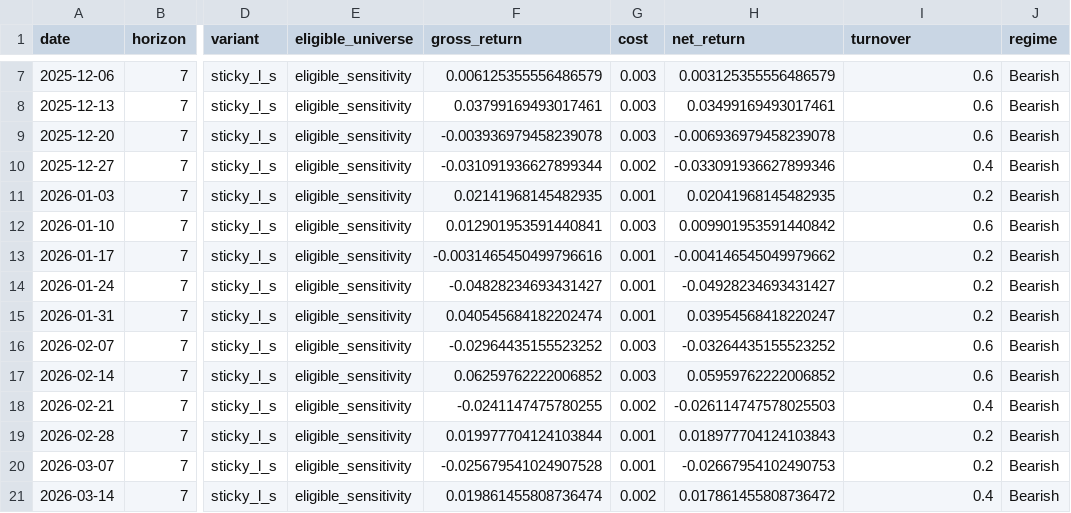
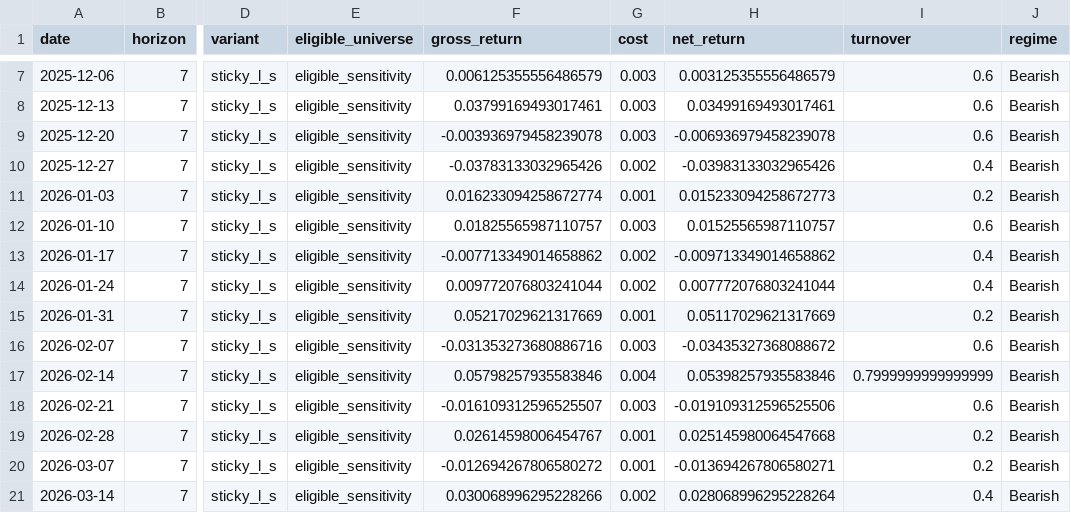
Before and after one commit to asad-h/crypto-factor-app, a CSV file: output/factor_evaluation/portfolio_returns_May24toMay26.csv, drawn as a sheet; only a part is shown, gaps mark what is left out; the diff covers the shown part only; the diff names each change by its address in the sheet, - before the commit and + after, or states it on an @@ line.

```diff
--- a/output/factor_evaluation/portfolio_returns_May24toMay26.csv
+++ b/output/factor_evaluation/portfolio_returns_May24toMay26.csv
-F10 (gross_return): -0.031091936627899344
+F10 (gross_return): -0.03783133032965426
-H10 (net_return): -0.033091936627899346
+H10 (net_return): -0.03983133032965426
-F11 (gross_return): 0.02141968145482935
+F11 (gross_return): 0.016233094258672774
-H11 (net_return): 0.02041968145482935
+H11 (net_return): 0.015233094258672773
-F12 (gross_return): 0.012901953591440841
+F12 (gross_return): 0.01825565987110757
-H12 (net_return): 0.009901953591440842
+H12 (net_return): 0.01525565987110757
-F13 (gross_return): -0.0031465450499796616
+F13 (gross_return): -0.007713349014658862
-G13:G14 (cost): 0.001
+G13:G14 (cost): 0.002
-H13 (net_return): -0.004146545049979662
+H13 (net_return): -0.009713349014658862
-I13:I14 (turnover): 0.2
+I13:I14 (turnover): 0.4
-F14 (gross_return): -0.04828234693431427
+F14 (gross_return): 0.009772076803241044
-H14 (net_return): -0.04928234693431427
+H14 (net_return): 0.007772076803241044
-F15 (gross_return): 0.040545684182202474
+F15 (gross_return): 0.05217029621317669
-H15 (net_return): 0.03954568418220247
+H15 (net_return): 0.05117029621317669
-F16 (gross_return): -0.02964435155523252
+F16 (gross_return): -0.031353273680886716
-H16 (net_return): -0.03264435155523252
+H16 (net_return): -0.03435327368088672
-F17 (gross_return): 0.06259762222006852
+F17 (gross_return): 0.05798257935583846
-G17 (cost): 0.003
+G17 (cost): 0.004
-H17 (net_return): 0.05959762222006852
+H17 (net_return): 0.05398257935583846
-I17 (turnover): 0.6
+I17 (turnover): 0.7999999999999999
-F18 (gross_return): -0.0241147475780255
+F18 (gross_return): -0.016109312596525507
-G18 (cost): 0.002
+G18 (cost): 0.003
-H18 (net_return): -0.026114747578025503
+H18 (net_return): -0.019109312596525506
-I18 (turnover): 0.4
+I18 (turnover): 0.6
-F19 (gross_return): 0.019977704124103844
+F19 (gross_return): 0.02614598006454767
-H19 (net_return): 0.018977704124103843
+H19 (net_return): 0.025145980064547668
-F20 (gross_return): -0.025679541024907528
+F20 (gross_return): -0.012694267806580272
-H20 (net_return): -0.02667954102490753
+H20 (net_return): -0.013694267806580271
-F21 (gross_return): 0.019861455808736474
+F21 (gross_return): 0.030068996295228266
-H21 (net_return): 0.017861455808736472
+H21 (net_return): 0.028068996295228264
```
Also changed, not shown: 60 edited cells elsewhere in this file, output/factor_evaluation/constituents_May24toMay26.csv, output/factor_evaluation/ls_basket_monthly_May24toMay26.csv, 15 other files.
